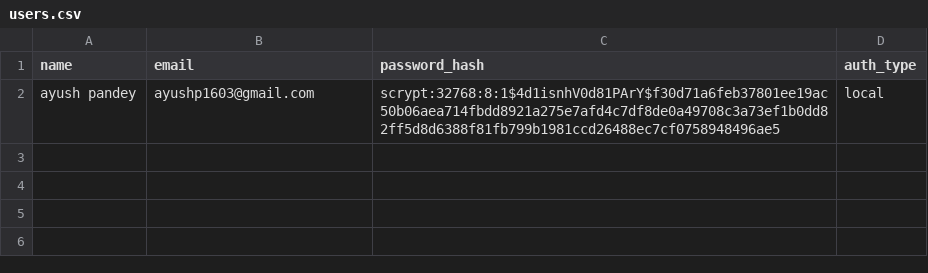
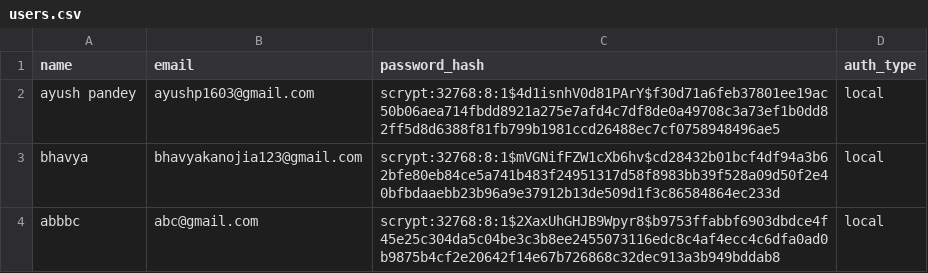
Before and after one commit to abhinavsinghcs27/capstone_finance, a CSV file: backend/users.csv, drawn as a sheet.

Commit message:
feat: implement user authentication flow, profile setup, and backend API routing for the finance dashboard

```diff
--- a/backend/users.csv
+++ b/backend/users.csv
@@ -2 +2,3 @@ name,email,password_hash,auth_type
 ayush pandey,ayushp1603@gmail.com,scrypt:32768:8:1$4d1isnhV0d81PArY$f30d71a6feb37801ee19ac50b06aea714fbdd8921a275e7afd4c7df8de0a49708c3a73ef1b0dd82ff5d8d6388f81fb799b1981ccd26488ec7cf0758948496ae5,local
+bhavya,bhavyakanojia123@gmail.com,scrypt:32768:8:1$mVGNifFZW1cXb6hv$cd28432b01bcf4df94a3b62bfe80eb84ce5a741b483f24951317d58f8983bb39f528a09d50f2e40bfbdaaebb23b96a9e37912b13de509d1f3c86584864ec233d,local
+abbbc,abc@gmail.com,scrypt:32768:8:1$2XaxUhGHJB9Wpyr8$b9753ffabbf6903dbdce4f45e25c304da5c04be3c3b8ee2455073116edc8c4af4ecc4c6dfa0ad0b9875b4cf2e20642f14e67b726868c32dec913a3b949bddab8,local
```
Also changed, not shown: 10 other files.
